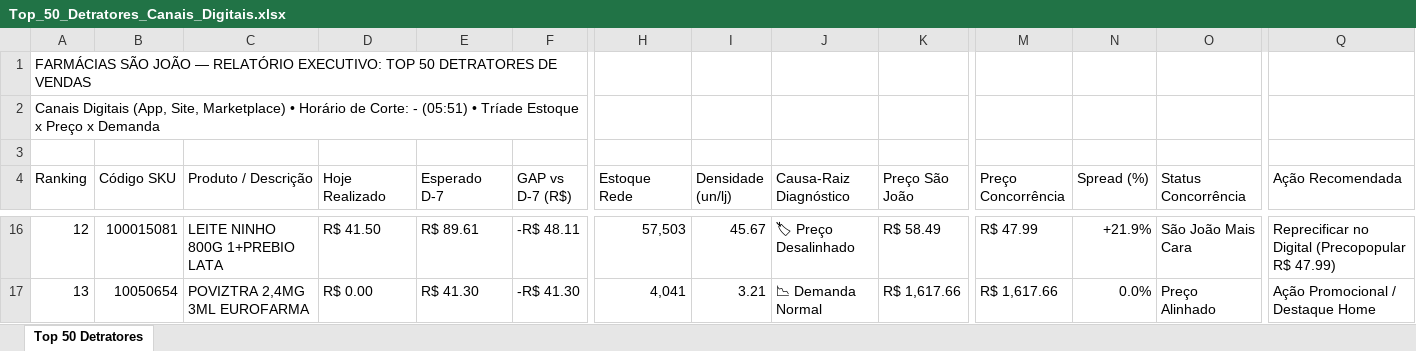
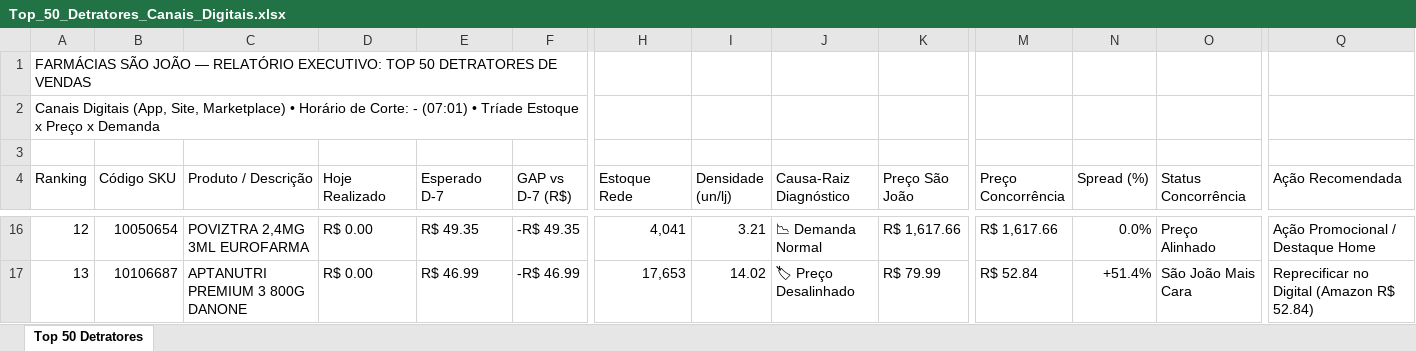
Before and after one commit to lukasg64-png/monitor-canais-digitais, an Excel workbook: data/Top_50_Detratores_Canais_Digitais.xlsx, sheet Top 50 Detratores, drawn as a sheet; only a part is shown, gaps mark what is left out; values as stored, in another font and other column widths than the file's, no cell formats; the diff covers the shown part only; the diff names each change by its address in the sheet, - before the commit and + after, or states it on an @@ line.

Commit message:
Auto-sync Qlik Sense Intraday (13/09/2026 07:52) [Corte: -]

```diff
--- a/data/Top_50_Detratores_Canais_Digitais.xlsx (sheet Top 50 Detratores)
+++ b/data/Top_50_Detratores_Canais_Digitais.xlsx (sheet Top 50 Detratores)
-A2 (Ranking): …Corte: - (05:51) • Tríade…
+A2 (Ranking): …Corte: - (07:01) • Tríade…
-B16 (Código SKU): 100015081
+B16 (Código SKU): 10050654
-C16 (Produto / Descrição): LEITE NINHO 800G 1+PREBIO LATA
+C16 (Produto / Descrição): POVIZTRA 2,4MG 3ML EUROFARMA
-D16 (Hoje Realizado): R$ 41.50
+D16 (Hoje Realizado): R$ 0.00
-E16 (Esperado D-7): R$ 89.61
+E16 (Esperado D-7): R$ 49.35
-F16 (GAP vs D-7 (R$)): -R$ 48.11
+F16 (GAP vs D-7 (R$)): -R$ 49.35
-H16 (Estoque Rede): 57,503
+H16 (Estoque Rede): 4,041
-I16 (Densidade (un/lj)): 45.67
+I16 (Densidade (un/lj)): 3.21
-J16 (Causa-Raiz Diagnóstico): 🏷 Preço Desalinhado
+J16 (Causa-Raiz Diagnóstico): 📉 Demanda Normal
-K16 (Preço São João): R$ 58.49
+K16 (Preço São João): R$ 1,617.66
-M16 (Preço Concorrência): R$ 47.99
+M16 (Preço Concorrência): R$ 1,617.66
-N16 (Spread (%)): +21.9%
+N16 (Spread (%)): 0.0%
-O16 (Status Concorrência): São João Mais Cara
+O16 (Status Concorrência): Preço Alinhado
-Q16 (Ação Recomendada): Reprecificar no Digital (Precopopular R$ 47.99)
+Q16 (Ação Recomendada): Ação Promocional / Destaque Home
-B17 (Código SKU): 10050654
+B17 (Código SKU): 10106687
-C17 (Produto / Descrição): POVIZTRA 2,4MG 3ML EUROFARMA
+C17 (Produto / Descrição): APTANUTRI PREMIUM 3 800G DANONE
-E17 (Esperado D-7): R$ 41.30
+E17 (Esperado D-7): R$ 46.99
-F17 (GAP vs D-7 (R$)): -R$ 41.30
+F17 (GAP vs D-7 (R$)): -R$ 46.99
-H17 (Estoque Rede): 4,041
+H17 (Estoque Rede): 17,653
-I17 (Densidade (un/lj)): 3.21
+I17 (Densidade (un/lj)): 14.02
-J17 (Causa-Raiz Diagnóstico): 📉 Demanda Normal
+J17 (Causa-Raiz Diagnóstico): 🏷 Preço Desalinhado
-K17 (Preço São João): R$ 1,617.66
+K17 (Preço São João): R$ 79.99
-M17 (Preço Concorrência): R$ 1,617.66
+M17 (Preço Concorrência): R$ 52.84
-N17 (Spread (%)): 0.0%
+N17 (Spread (%)): +51.4%
-O17 (Status Concorrência): Preço Alinhado
+O17 (Status Concorrência): São João Mais Cara
-Q17 (Ação Recomendada): Ação Promocional / Destaque Home
+Q17 (Ação Recomendada): Reprecificar no Digital (Amazon R$ 52.84)
```
Also changed, not shown: 1 added row, 1 removed row and 420 edited cells elsewhere in this sheet, cell formats, 7 other files.
